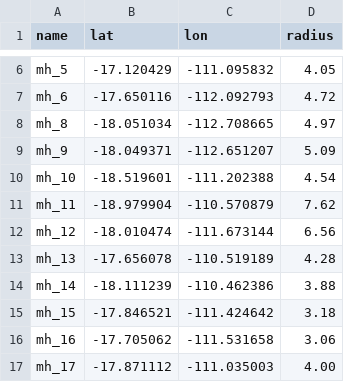
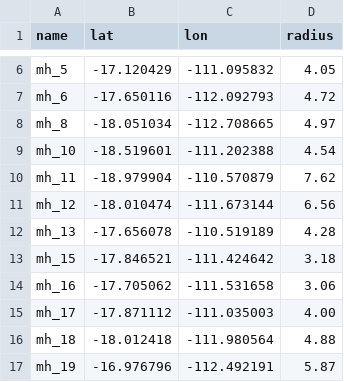
Before and after one commit to mawks12/seamount_picking, a CSV file: code/out/handpick_train_coords.csv, drawn as a sheet; only a part is shown, gaps mark what is left out; the shorter side is filled out with more unchanged rows; removed rows and columns are numbered as before the commit, all else as after; the diff covers the shown part only; the diff names each change by its address in the sheet, - before the commit and + after, or states it on an @@ line.

```diff
--- a/code/out/handpick_train_coords.csv
+++ b/code/out/handpick_train_coords.csv
-row 9: mh_9 | -18.049371 | -112.651207 | 5.09
-row 14: mh_14 | -18.111239 | -110.462386 | 3.88
```
Also changed, not shown: 33 added rows elsewhere in this file, code/out/train_mounts.csv, 14 other files.
